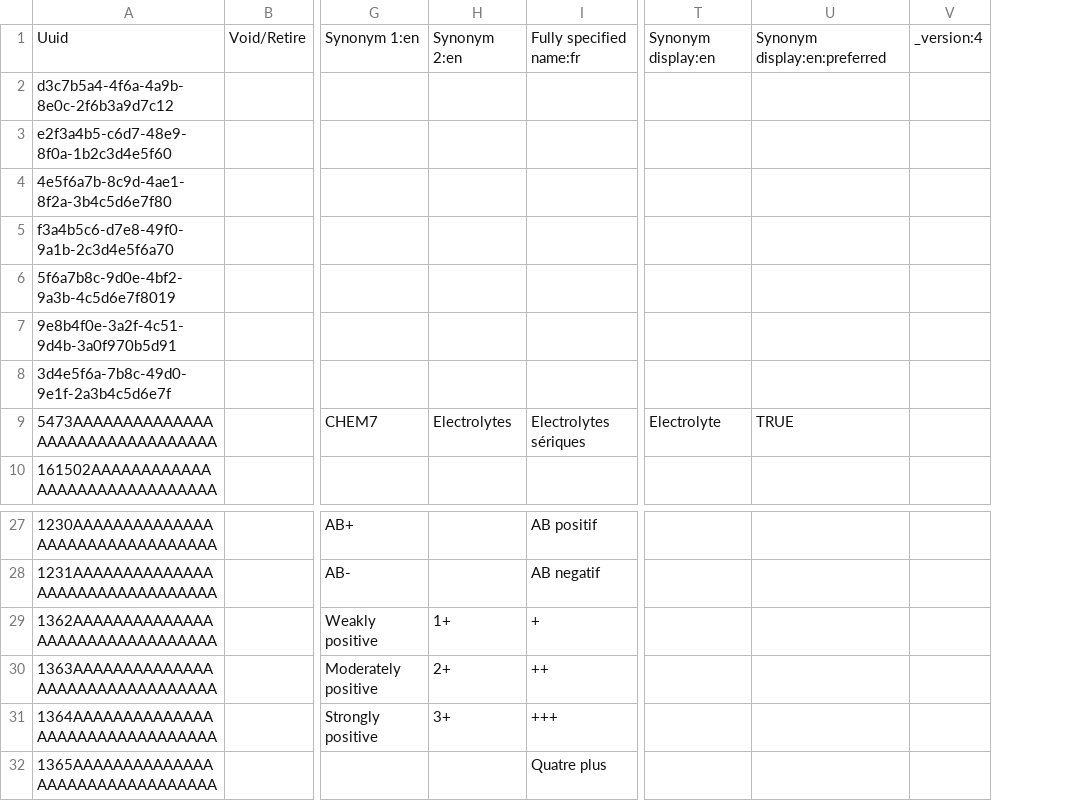
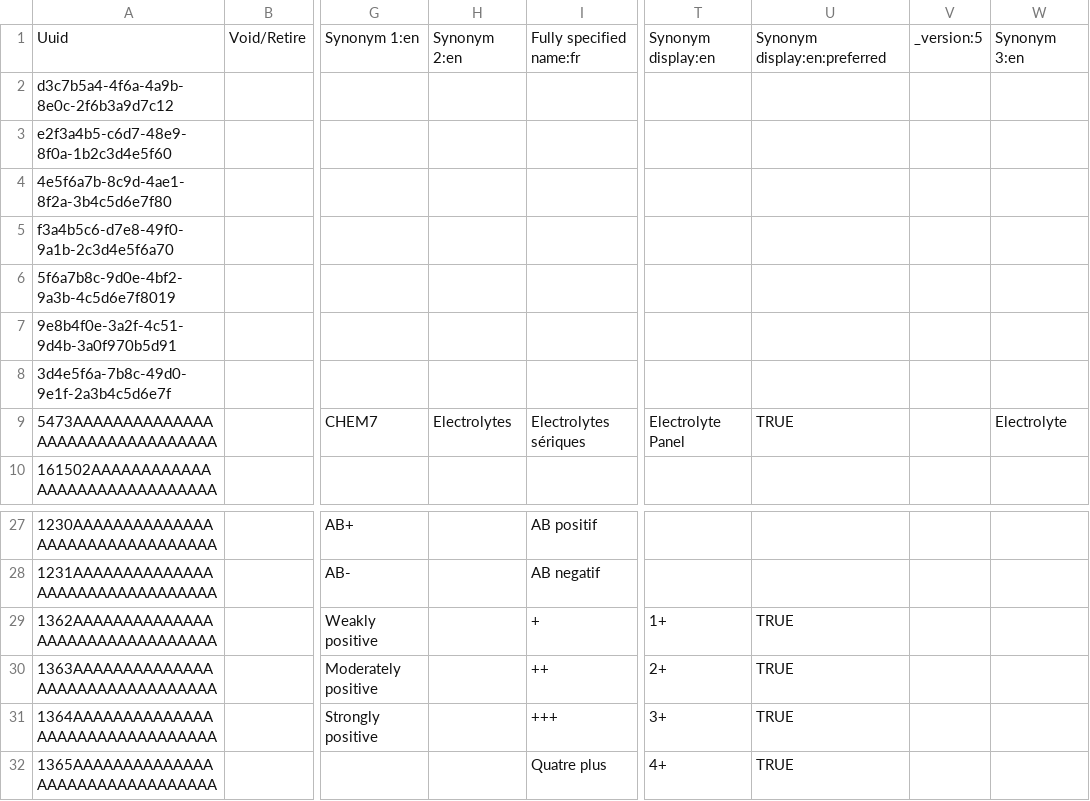
Before and after one commit to palladium-group/ethiopiaemr-openmrs-content, a CSV file: configuration/backend_configuration/concepts/openmrs_lab_loinc_fixes.csv, drawn as a sheet; only a part is shown, gaps mark what is left out; removed rows and columns are numbered as before the commit, all else as after; the diff names each change by its address in the sheet, - before the commit and + after, or states it on an @@ line.

```diff
--- a/configuration/backend_configuration/concepts/openmrs_lab_loinc_fixes.csv
+++ b/configuration/backend_configuration/concepts/openmrs_lab_loinc_fixes.csv
-column V, row 1: _version:4
+column V, row 1: _version:5
+column W, rows 1-9: Synonym 3:en |  |  |  |  |  |  |  | Electrolyte
-T9: Electrolyte
+T9: Electrolyte Panel
-H29: 1+
+H29: (empty)
-T29: (empty)
+T29: 1+
-U29:U32: (empty)
+U29:U32: TRUE
-H30: 2+
+H30: (empty)
-T30: (empty)
+T30: 2+
-H31: 3+
+H31: (empty)
-T31: (empty)
+T31: 3+
-T32: (empty)
+T32: 4+
```
Also changed, not shown: configuration/backend_configuration/concepts/openmrs_concepts_loinc_updates.csv, configuration/backend_configuration/concepts/openmrs_lab_stpeters_tests.csv, 2 other files.
